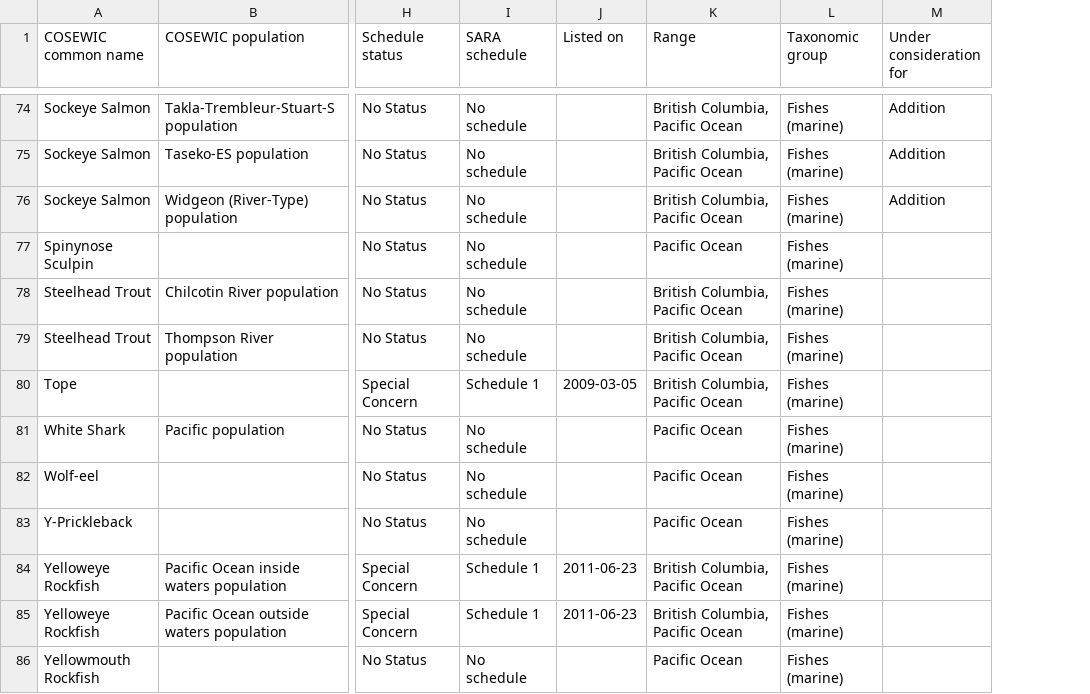
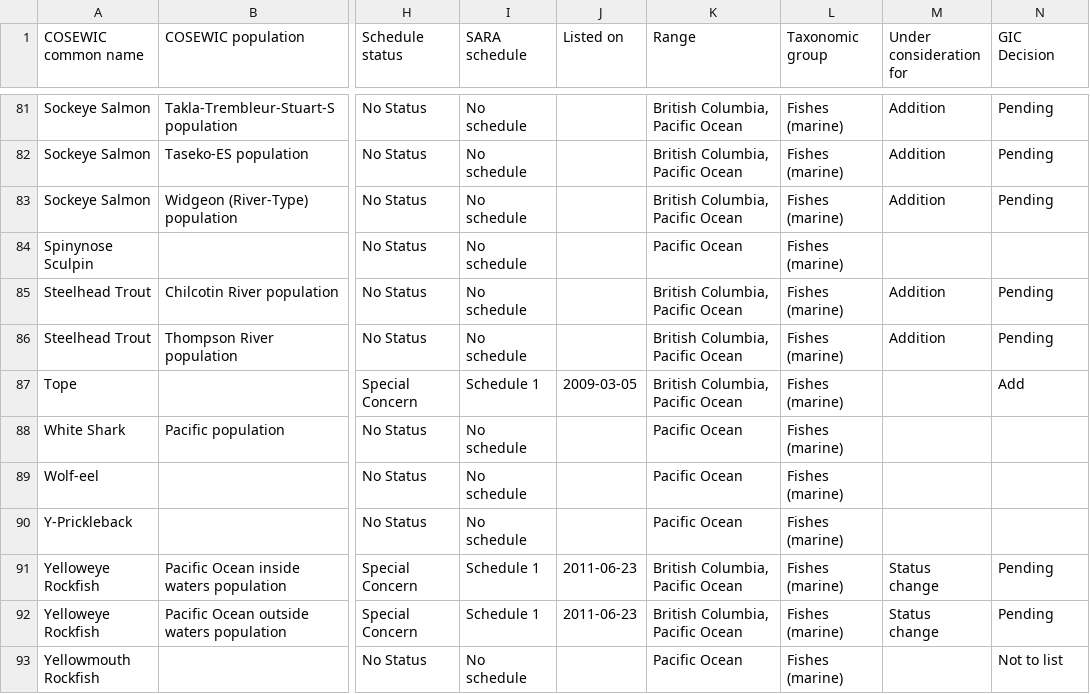
Before and after one commit to pbs-assess/gfsynopsis, a CSV file: report/COSEWIC-species.csv, drawn as a sheet; only a part is shown, gaps mark what is left out; addresses are those after the commit; the diff covers the shown part only; the diff names each change by its address in the sheet, - before the commit and + after, or states it on an @@ line.

```diff
--- a/report/COSEWIC-species.csv
+++ b/report/COSEWIC-species.csv
+column N (GIC Decision), rows 81-93: Pending | Pending | Pending |  | Pending | Pending | Add |  |  |  | Pending | Pending | Not to list
-M85:M86 (Under consideration for): (empty)
+M85:M86 (Under consideration for): Addition
-M91:M92 (Under consideration for): (empty)
+M91:M92 (Under consideration for): Status change
```
Also changed, not shown: 7 added rows and 8 edited cells elsewhere in this file.
